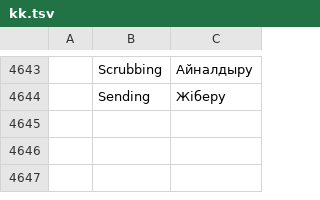
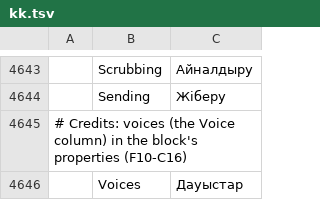
Before and after one commit to ubuntuokos/CinemaFundArchitecture4, a TSV file: i18n/kk.tsv, drawn as a sheet; only a part is shown, gaps mark what is left out; the diff names each change by its address in the sheet, - before the commit and + after, or states it on an @@ line.

```diff
--- a/i18n/kk.tsv
+++ b/i18n/kk.tsv
+row 4645: # Credits: voices (the Voice column) in the block's properties (F10-C16)
+row 4646:  | Voices | Дауыстар
```
Also changed, not shown: i18n/bg.tsv, i18n/ka.tsv, 41 other files.
